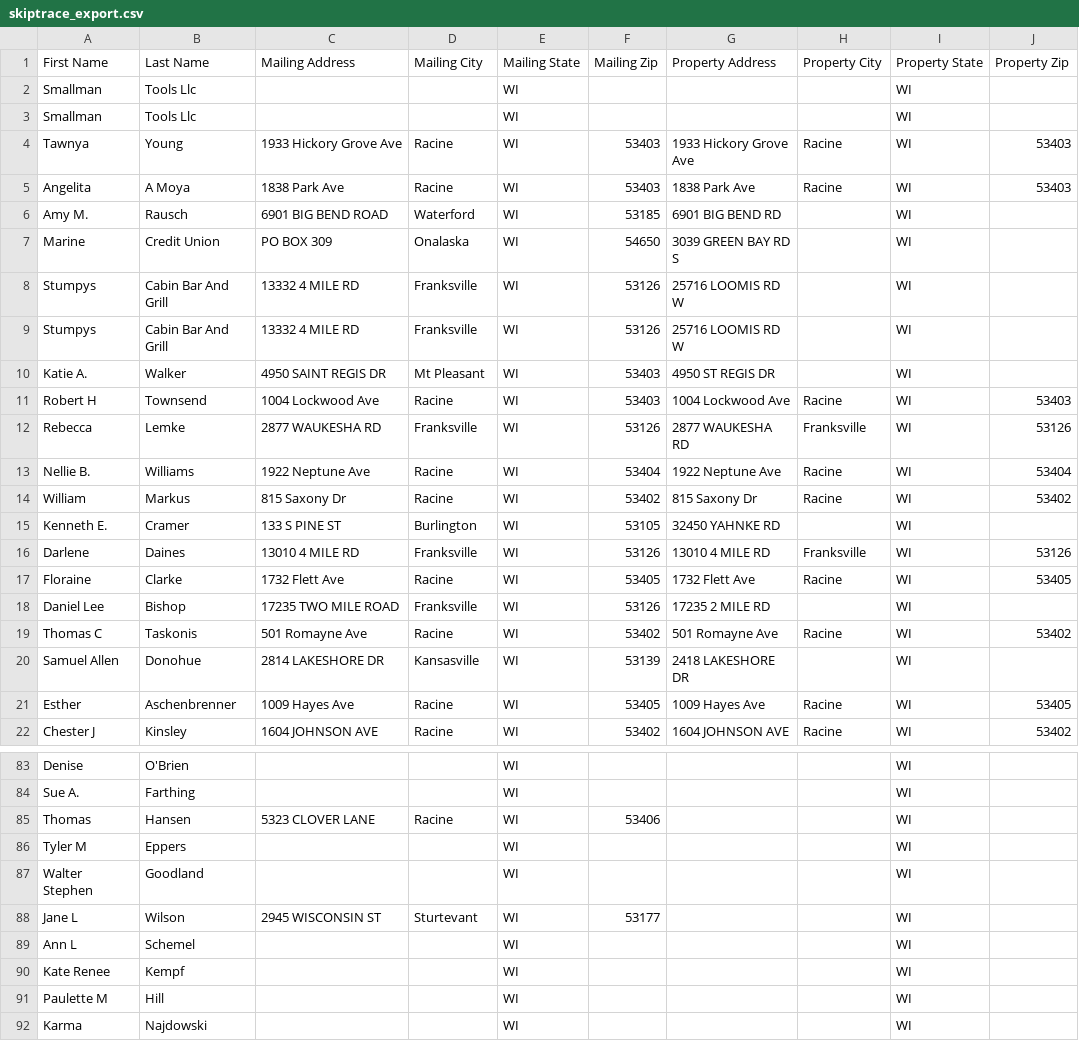
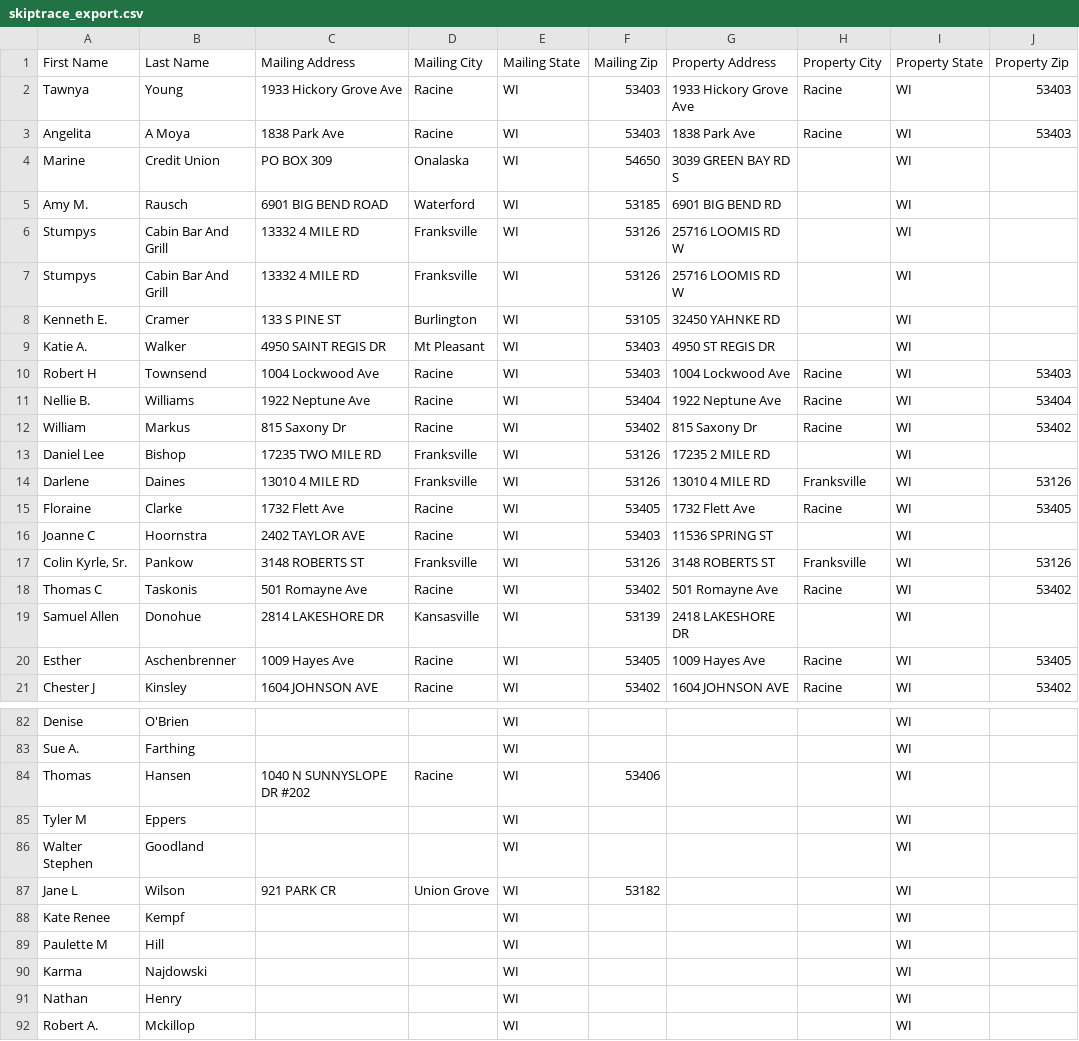
Before and after one commit to Sellmyhousefast247/Racine-leads, a CSV file: data/skiptrace_export.csv, drawn as a sheet; only a part is shown, gaps mark what is left out; the shorter side is filled out with more unchanged rows; the diff covers the shown part only.

```diff
--- a/data/skiptrace_export.csv
+++ b/data/skiptrace_export.csv
@@ -1,19 +1,18 @@
 First Name,Last Name,Mailing Address,Mailing City,Mailing State,Mailing Zip,Property Address,Property City,Property State,Property Zip
-Smallman,Tools Llc,,,WI,,,,WI,
-Smallman,Tools Llc,,,WI,,,,WI,
 Tawnya,Young,1933 Hickory Grove Ave,Racine,WI,53403,1933 Hickory Grove Ave,Racine,WI,53403
 Angelita,A Moya,1838 Park Ave,Racine,WI,53403,1838 Park Ave,Racine,WI,53403
+Marine,Credit Union,PO BOX 309,Onalaska,WI,54650,3039 GREEN BAY RD S,,WI,
 Amy M.,Rausch,6901 BIG BEND ROAD,Waterford,WI,53185,6901 BIG BEND RD,,WI,
-Marine,Credit Union,PO BOX 309,Onalaska,WI,54650,3039 GREEN BAY RD S,,WI,
 Stumpys,Cabin Bar And Grill,13332 4 MILE RD,Franksville,WI,53126,25716 LOOMIS RD W,,WI,
 Stumpys,Cabin Bar And Grill,13332 4 MILE RD,Franksville,WI,53126,25716 LOOMIS RD W,,WI,
+Kenneth E.,Cramer,133 S PINE ST,Burlington,WI,53105,32450 YAHNKE RD,,WI,
 Katie A.,Walker,4950 SAINT REGIS DR,Mt Pleasant,WI,53403,4950 ST REGIS DR,,WI,
 Robert H,Townsend,1004 Lockwood Ave,Racine,WI,53403,1004 Lockwood Ave,Racine,WI,53403
-Rebecca,Lemke,2877 WAUKESHA RD,Franksville,WI,53126,2877 WAUKESHA RD,Franksville,WI,53126
 Nellie B.,Williams,1922 Neptune Ave,Racine,WI,53404,1922 Neptune Ave,Racine,WI,53404
 William,Markus,815 Saxony Dr,Racine,WI,53402,815 Saxony Dr,Racine,WI,53402
-Kenneth E.,Cramer,133 S PINE ST,Burlington,WI,53105,32450 YAHNKE RD,,WI,
+Daniel Lee,Bishop,17235 TWO MILE RD,Franksville,WI,53126,17235 2 MILE RD,,WI,
 Darlene,Daines,13010 4 MILE RD,Franksville,WI,53126,13010 4 MILE RD,Franksville,WI,53126
 Floraine,Clarke,1732 Flett Ave,Racine,WI,53405,1732 Flett Ave,Racine,WI,53405
-Daniel Lee,Bishop,17235 TWO MILE ROAD,Franksville,WI,53126,17235 2 MILE RD,,WI,
+Joanne C,Hoornstra,2402 TAYLOR AVE,Racine,WI,53403,11536 SPRING ST,,WI,
+"Colin Kyrle, Sr.",Pankow,3148 ROBERTS ST,Franksville,WI,53126,3148 ROBERTS ST,Franksville,WI,53126
 Thomas C,Taskonis,501 Romayne Ave,Racine,WI,53402,501 Romayne Ave,Racine,WI,53402
@@ -84,7 +83,6 @@ Denise,O'Brien,,,WI,,,,WI,
 Sue A.,Farthing,,,WI,,,,WI,
-Thomas,Hansen,5323 CLOVER LANE,Racine,WI,53406,,,WI,
+Thomas,Hansen,1040 N SUNNYSLOPE DR #202,Racine,WI,53406,,,WI,
 Tyler M,Eppers,,,WI,,,,WI,
 Walter Stephen,Goodland,,,WI,,,,WI,
-Jane L,Wilson,2945 WISCONSIN ST,Sturtevant,WI,53177,,,WI,
-Ann L,Schemel,,,WI,,,,WI,
+Jane L,Wilson,921 PARK CR,Union Grove,WI,53182,,,WI,
 Kate Renee,Kempf,,,WI,,,,WI,
```
Also changed, not shown: 7 moved rows and 6 edited cells elsewhere in this file, data/ghl_export.csv, 3 other files.
